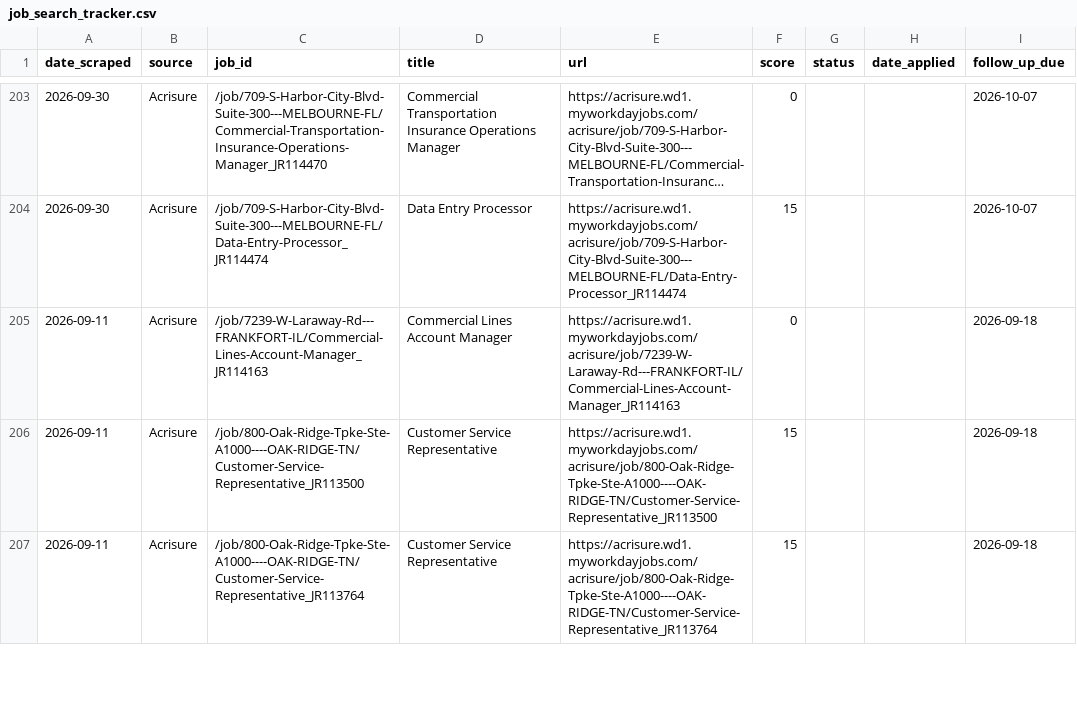
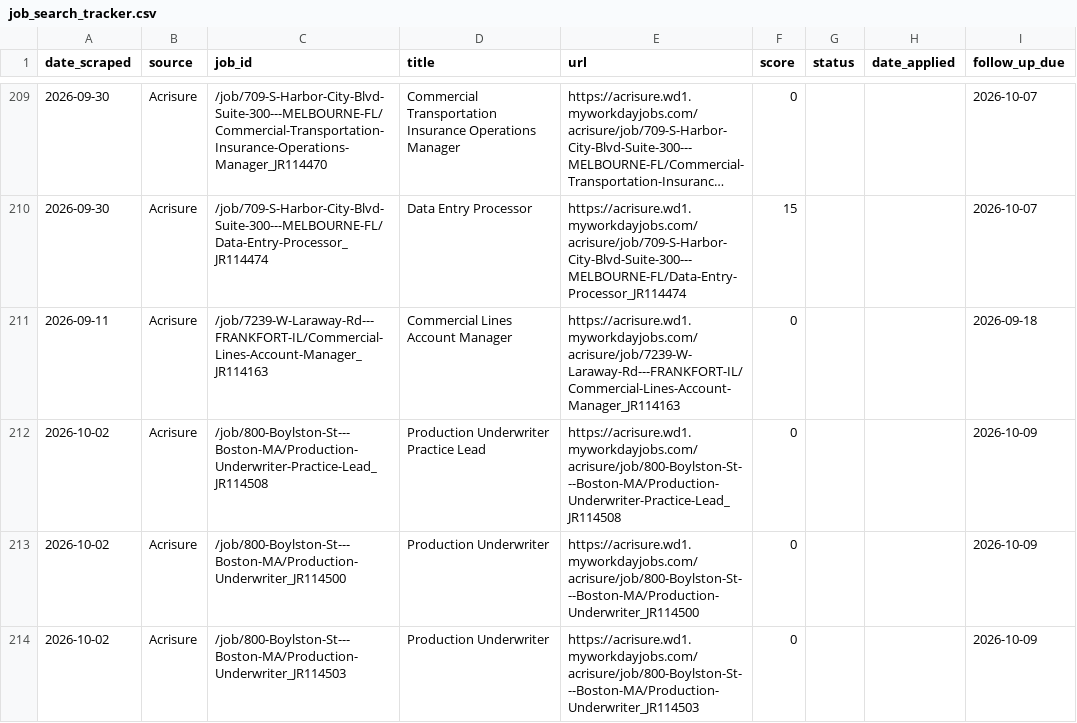
Before and after one commit to niiadjei7/job_monitor, a CSV file: job_search_tracker.csv, drawn as a sheet; only a part is shown, gaps mark what is left out; the shorter side is filled out with more unchanged rows; long unchanged cells end in …; the diff covers the shown part only.

```diff
--- a/job_search_tracker.csv
+++ b/job_search_tracker.csv
@@ -205 +211,4 @@ date_scraped,source,job_id,title,url,score,status,date_applied,follow_up_due
 2026-09-11,Acrisure,/job/7239-W-Laraway-Rd---FRANKFORT-IL/Commercial-Lines-Account-Manager_JR114163,Commercial Lines Account Manager,https://acrisure.wd1.myworkdayjobs.com/acrisure/job/7239-W-Laraway-Rd---FRANKFORT-IL/Commercial-Lines-Account-Manager_JR114163,0,,,2026-09-18
+2026-10-02,Acrisure,/job/800-Boylston-St---Boston-MA/Production-Underwriter-Practice-Lead_JR114508,Production Underwriter Practice Lead,https://acrisure.wd1.myworkdayjobs.com/acrisure/job/800-Boylston-St---Boston-MA/Production-Underwriter-Practice-Lead_JR114508,0,,,2026-10-09
+2026-10-02,Acrisure,/job/800-Boylston-St---Boston-MA/Production-Underwriter_JR114500,Production Underwriter,https://acrisure.wd1.myworkdayjobs.com/acrisure/job/800-Boylston-St---Boston-MA/Production-Underwriter_JR114500,0,,,2026-10-09
+2026-10-02,Acrisure,/job/800-Boylston-St---Boston-MA/Production-Underwriter_JR114503,Production Underwriter,https://acrisure.wd1.myworkdayjobs.com/acrisure/job/800-Boylston-St---Boston-MA/Production-Underwriter_JR114503,0,,,2026-10-09
```
Also changed, not shown: 20 added rows and 1 edited cell elsewhere in this file, 1 other file.
